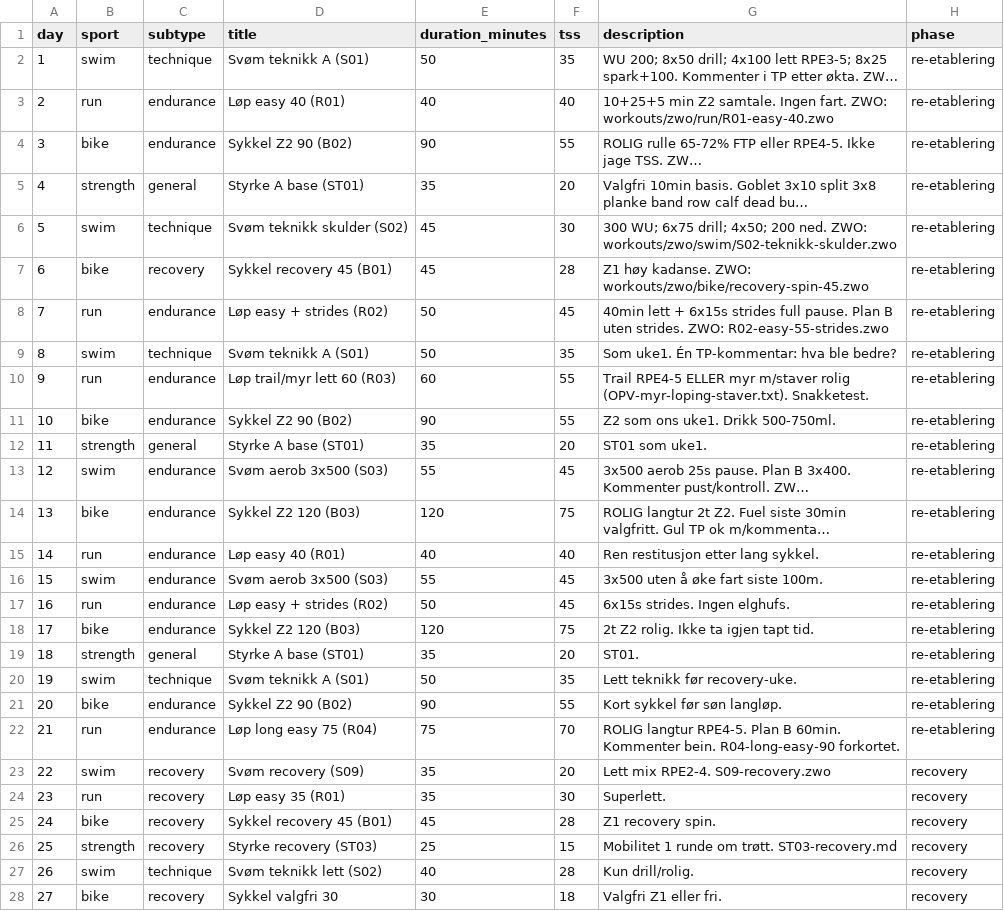
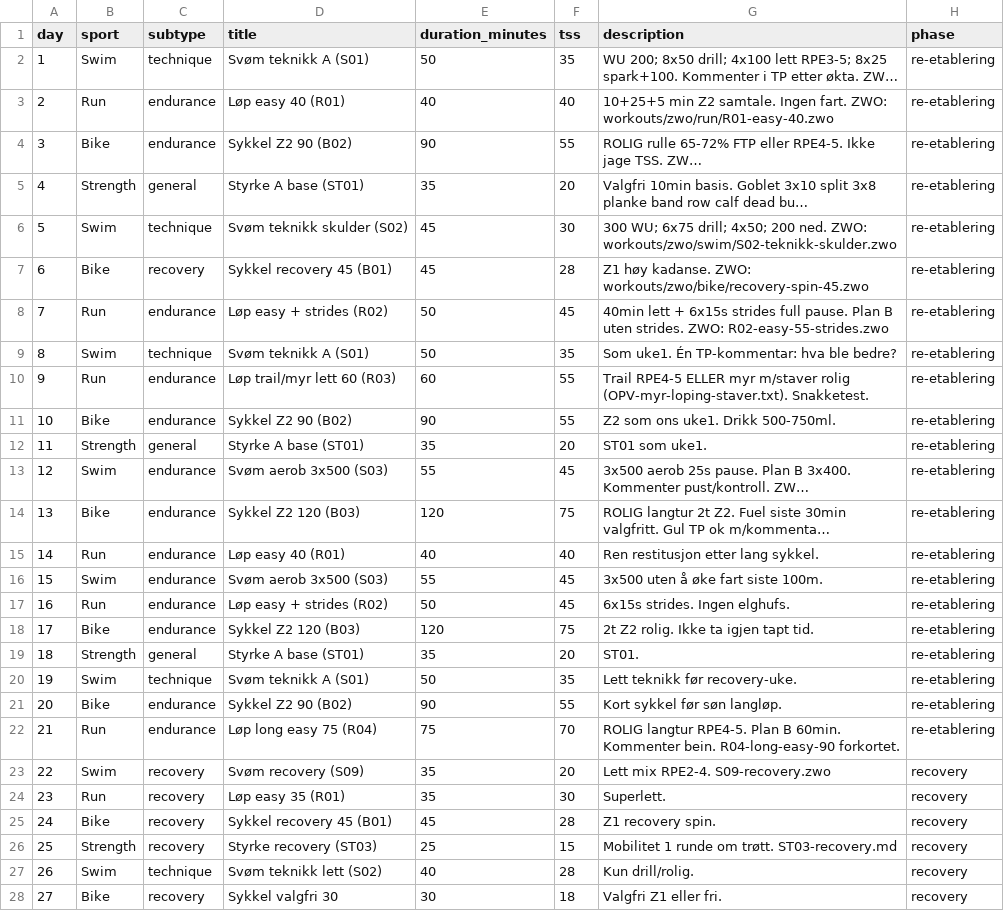
Before and after one commit to Wilste123/Lofoten_light, a CSV file: plans/csv/trainingdojo-4uker-2026-09-28.csv, drawn as a sheet; only a part is shown; long unchanged cells end in …; the diff covers the shown part only; the diff names each change by its address in the sheet, - before the commit and + after, or states it on an @@ line.

```diff
--- a/plans/csv/trainingdojo-4uker-2026-09-28.csv
+++ b/plans/csv/trainingdojo-4uker-2026-09-28.csv
-B2 (sport): swim
+B2 (sport): Swim
-B3 (sport): run
+B3 (sport): Run
-B4 (sport): bike
+B4 (sport): Bike
-B5 (sport): strength
+B5 (sport): Strength
-B6 (sport): swim
+B6 (sport): Swim
-B7 (sport): bike
+B7 (sport): Bike
-B8 (sport): run
+B8 (sport): Run
-B9 (sport): swim
+B9 (sport): Swim
-B10 (sport): run
+B10 (sport): Run
-B11 (sport): bike
+B11 (sport): Bike
-B12 (sport): strength
+B12 (sport): Strength
-B13 (sport): swim
+B13 (sport): Swim
-B14 (sport): bike
+B14 (sport): Bike
-B15 (sport): run
+B15 (sport): Run
-B16 (sport): swim
+B16 (sport): Swim
-B17 (sport): run
+B17 (sport): Run
-B18 (sport): bike
+B18 (sport): Bike
-B19 (sport): strength
+B19 (sport): Strength
-B20 (sport): swim
+B20 (sport): Swim
-B21 (sport): bike
+B21 (sport): Bike
-B22 (sport): run
+B22 (sport): Run
-B23 (sport): swim
+B23 (sport): Swim
-B24 (sport): run
+B24 (sport): Run
-B25 (sport): bike
+B25 (sport): Bike
-B26 (sport): strength
+B26 (sport): Strength
-B27 (sport): swim
+B27 (sport): Swim
-B28 (sport): bike
+B28 (sport): Bike
```
Also changed, not shown: 1 edited cell elsewhere in this file, plans/csv/trainingdojo-4uker-uten-sykkel.csv, plans/csv/trainingdojo-uke-notater-4uker-opv.csv, 7 other files.
